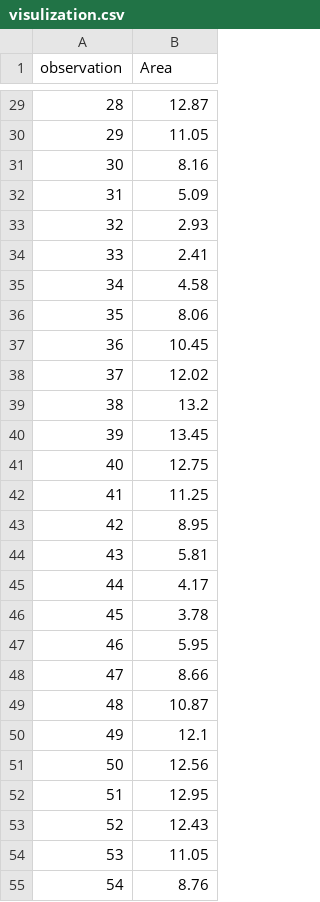
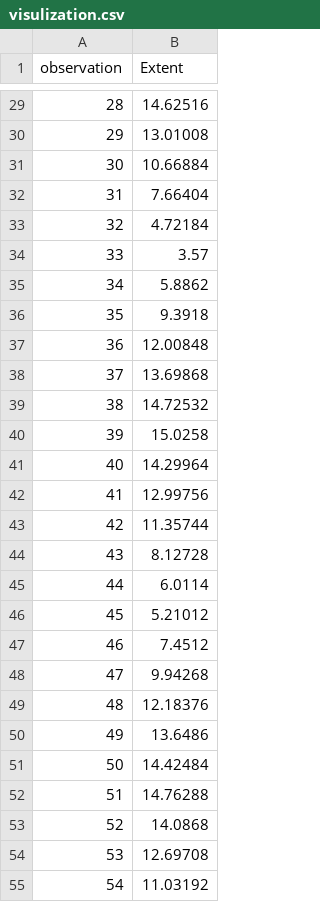
Before and after one commit to theiresearch/ArcticSeaIce, a CSV file: visulization.csv, drawn as a sheet; only a part is shown, gaps mark what is left out; the diff covers the shown part only.

```diff
--- a/visulization.csv
+++ b/visulization.csv
@@ -1 +1 @@
-observation,Area
+observation,Extent
@@ -29,27 +29,27 @@
-28,12.87
-29,11.05
-30,8.16
-31,5.09
-32,2.93
-33,2.41
-34,4.58
-35,8.06
-36,10.45
-37,12.02
-38,13.2
-39,13.45
-40,12.75
-41,11.25
-42,8.95
-43,5.81
-44,4.17
-45,3.78
-46,5.95
-47,8.66
-48,10.87
-49,12.1
-50,12.56
-51,12.95
-52,12.43
-53,11.05
-54,8.76
+28,14.62516
+29,13.01008
+30,10.66884
+31,7.66404
+32,4.72184
+33,3.57
+34,5.8862
+35,9.3918
+36,12.00848
+37,13.69868
+38,14.72532
+39,15.0258
+40,14.29964
+41,12.99756
+42,11.35744
+43,8.12728
+44,6.0114
+45,5.21012
+46,7.4512
+47,9.94268
+48,12.18376
+49,13.6486
+50,14.42484
+51,14.76288
+52,14.0868
+53,12.69708
+54,11.03192
```
Also changed, not shown: 103 edited cells elsewhere in this file, visulization2.csv, 7 other files.
